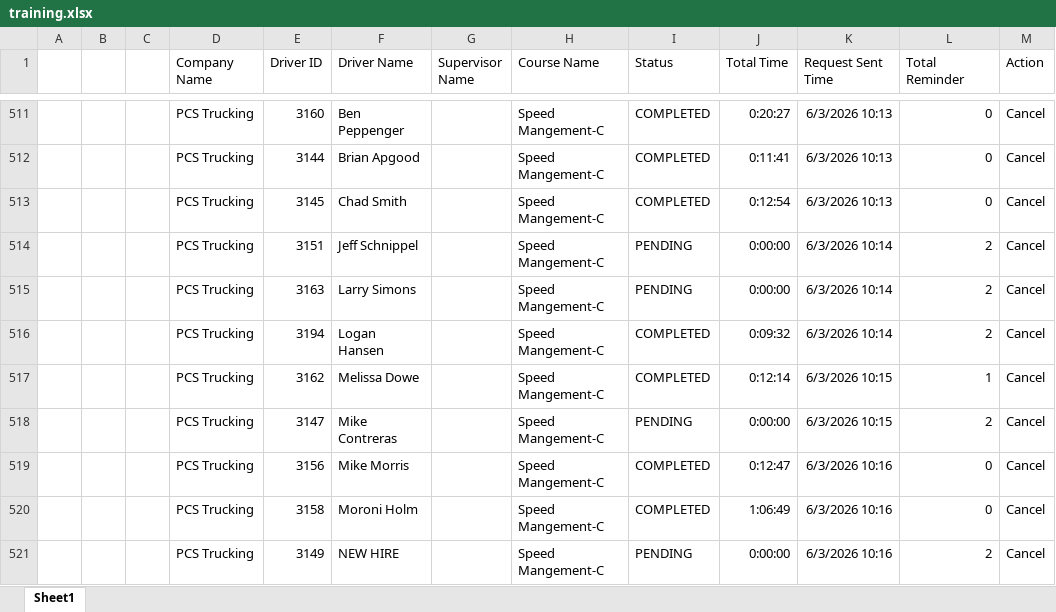
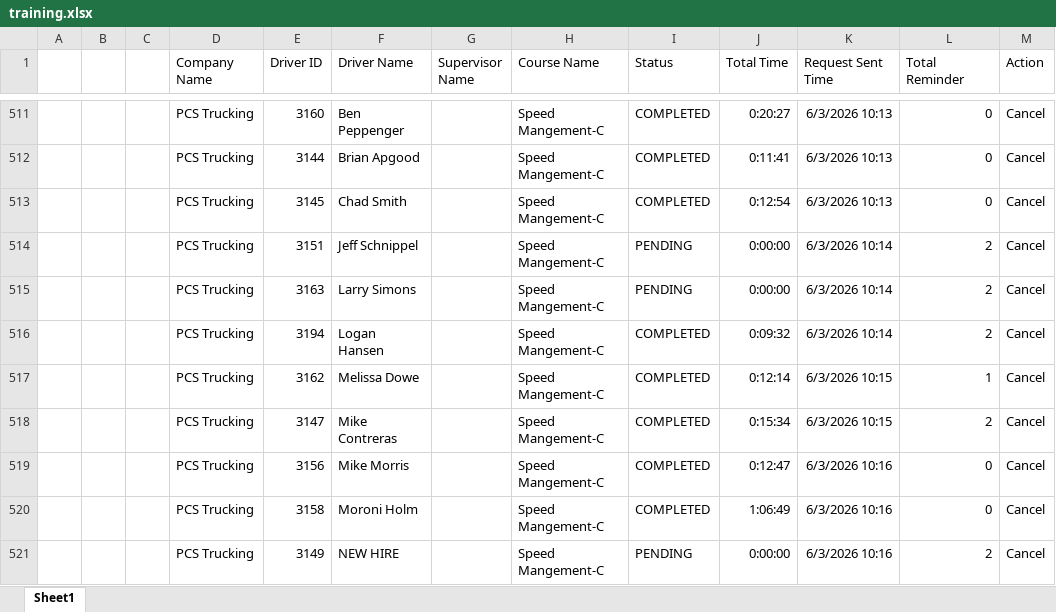
Before and after one commit to jmullins-DEN/PCS-Trucking, an Excel workbook: training.xlsx, sheet Sheet1, drawn as a sheet; only a part is shown, gaps mark what is left out; values as stored, in another font and other column widths than the file's, no borders; the diff names each change by its address in the sheet, - before the commit and + after, or states it on an @@ line.

Commit message:
Weekly data update: training.xlsx

```diff
--- a/training.xlsx (sheet Sheet1)
+++ b/training.xlsx (sheet Sheet1)
-I518 (Status): PENDING
+I518 (Status): COMPLETED
-J518 (Total Time): 0:00:00
+J518 (Total Time): 0:15:34
```
